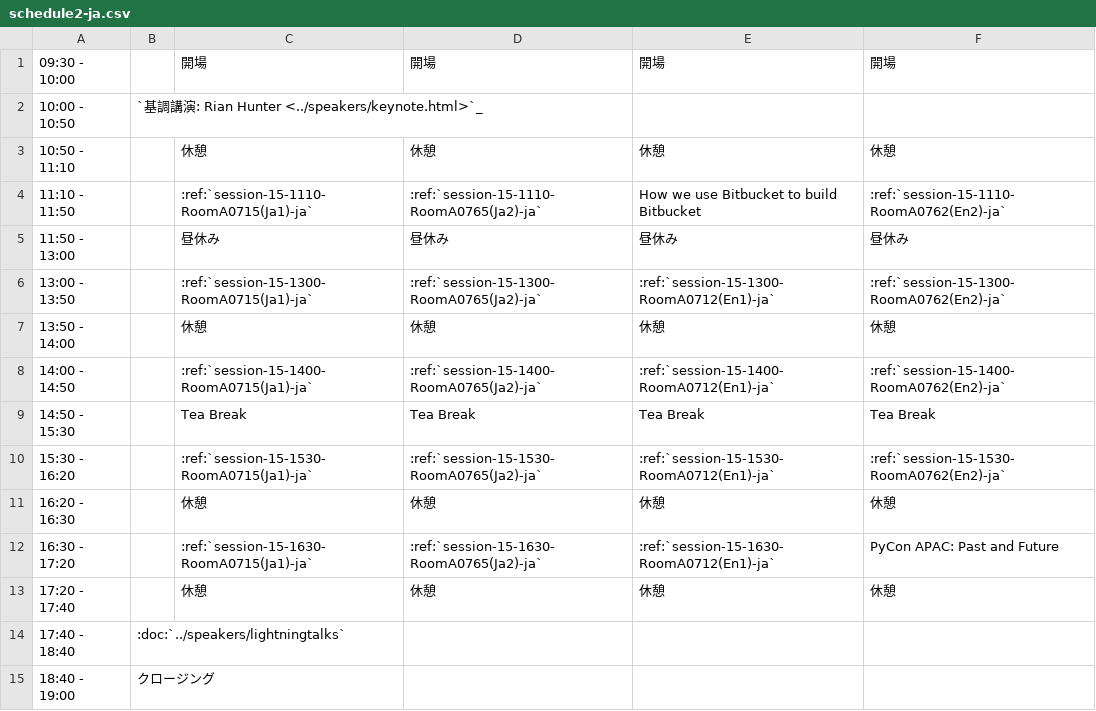
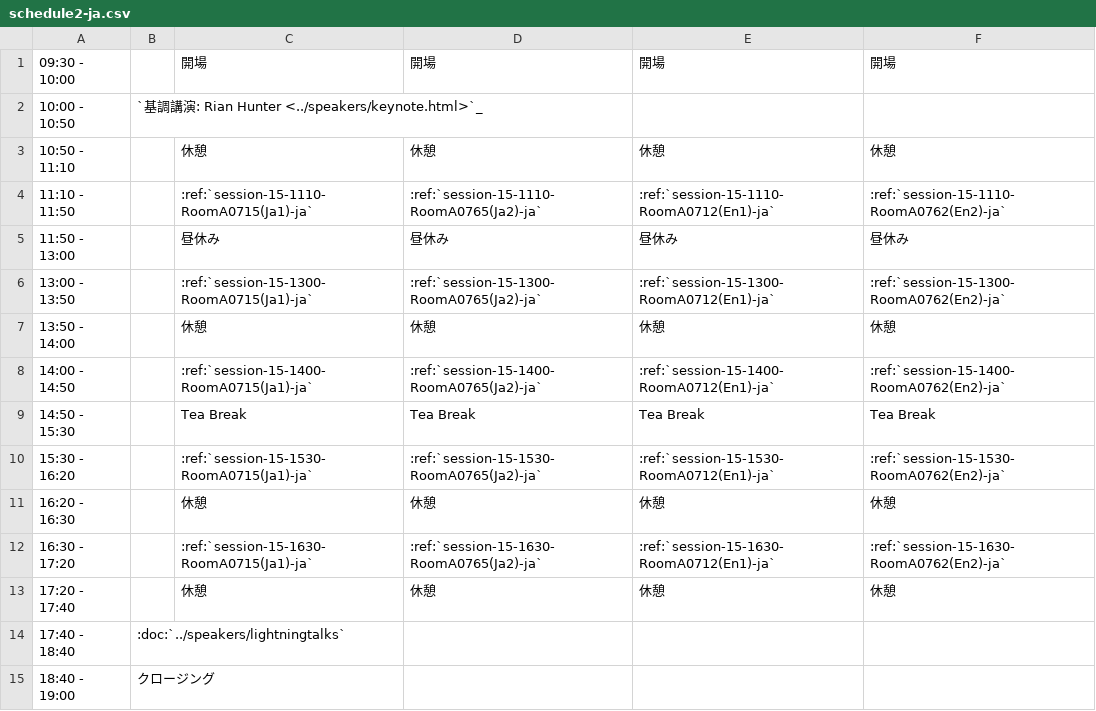
Before and after one commit to pyconjp/apac-2013.pycon.jp, a CSV file: sphinx/source/ja/program/schedule2-ja.csv, drawn as a sheet.

```diff
--- a/sphinx/source/ja/program/schedule2-ja.csv
+++ b/sphinx/source/ja/program/schedule2-ja.csv
@@ -3,3 +3,3 @@
 10:50 - 11:10,,休憩,休憩,休憩,休憩
-11:10 - 11:50,,:ref:`session-15-1110-RoomA0715(Ja1)-ja`,:ref:`session-15-1110-RoomA0765(Ja2)-ja`,How we use Bitbucket to build Bitbucket,:ref:`session-15-1110-RoomA0762(En2)-ja`
+11:10 - 11:50,,:ref:`session-15-1110-RoomA0715(Ja1)-ja`,:ref:`session-15-1110-RoomA0765(Ja2)-ja`,:ref:`session-15-1110-RoomA0712(En1)-ja`,:ref:`session-15-1110-RoomA0762(En2)-ja`
 11:50 - 13:00,,昼休み,昼休み,昼休み,昼休み
@@ -11,3 +11,3 @@
 16:20 - 16:30,,休憩,休憩,休憩,休憩
-16:30 - 17:20,,:ref:`session-15-1630-RoomA0715(Ja1)-ja`,:ref:`session-15-1630-RoomA0765(Ja2)-ja`,:ref:`session-15-1630-RoomA0712(En1)-ja`,PyCon APAC: Past and Future
+16:30 - 17:20,,:ref:`session-15-1630-RoomA0715(Ja1)-ja`,:ref:`session-15-1630-RoomA0765(Ja2)-ja`,:ref:`session-15-1630-RoomA0712(En1)-ja`,:ref:`session-15-1630-RoomA0762(En2)-ja`
 17:20 - 17:40,,休憩,休憩,休憩,休憩
```
Also changed, not shown: convert/timetable/records.csv, sphinx/source/ja/program/schedule1-ja.csv, 10 other files.
